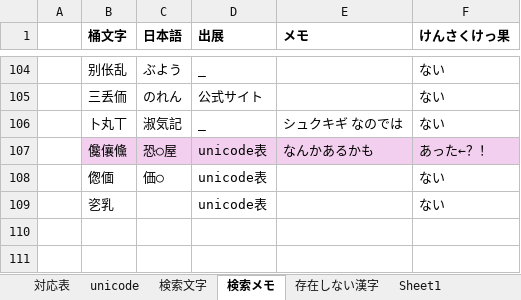
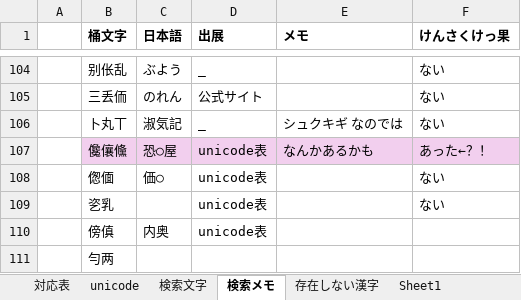
Before and after one commit to ayashiroooo/okechika-henkan, an Excel workbook: 桶文字対応表 from MAKU.xlsx, sheet 検索メモ, drawn as a sheet; only a part is shown, gaps mark what is left out; values as stored, in another font and other column widths than the file's, no borders; the diff names each change by its address in the sheet, - before the commit and + after, or states it on an @@ line.

```diff
--- a/桶文字対応表 from MAKU.xlsx (sheet 検索メモ)
+++ b/桶文字対応表 from MAKU.xlsx (sheet 検索メモ)
+row 110:  | 傍傎 | 内奥 | unicode表
+row 111:  | 勻两
```
Also changed, not shown: sheet 対応表, sheet unicode, sheet 検索文字, 1 other file.
